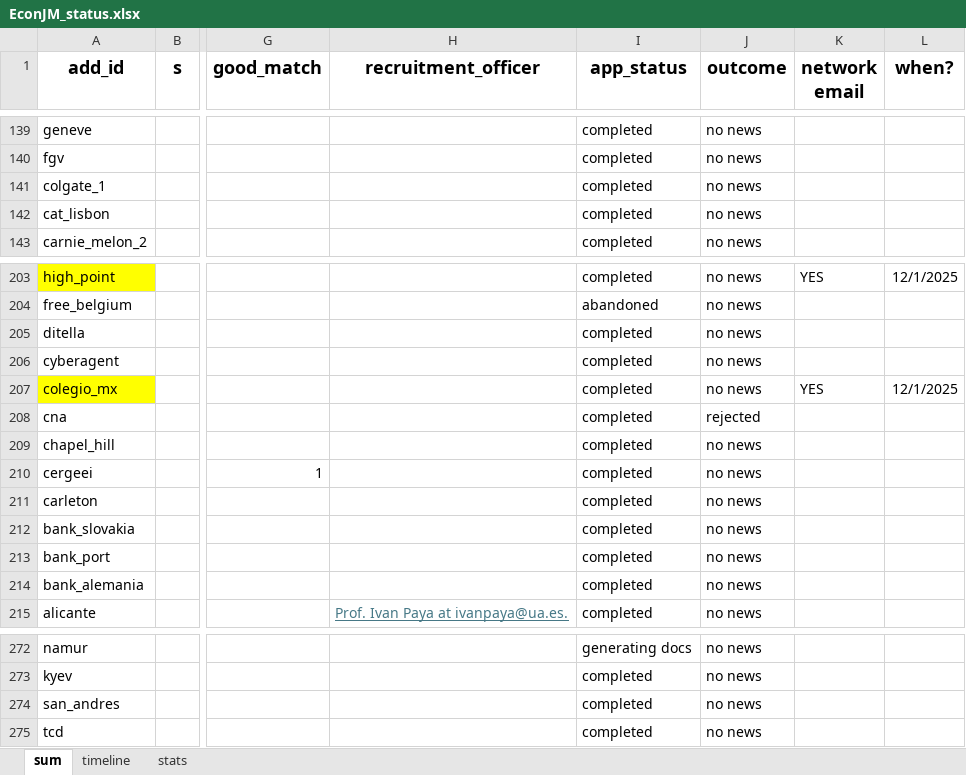
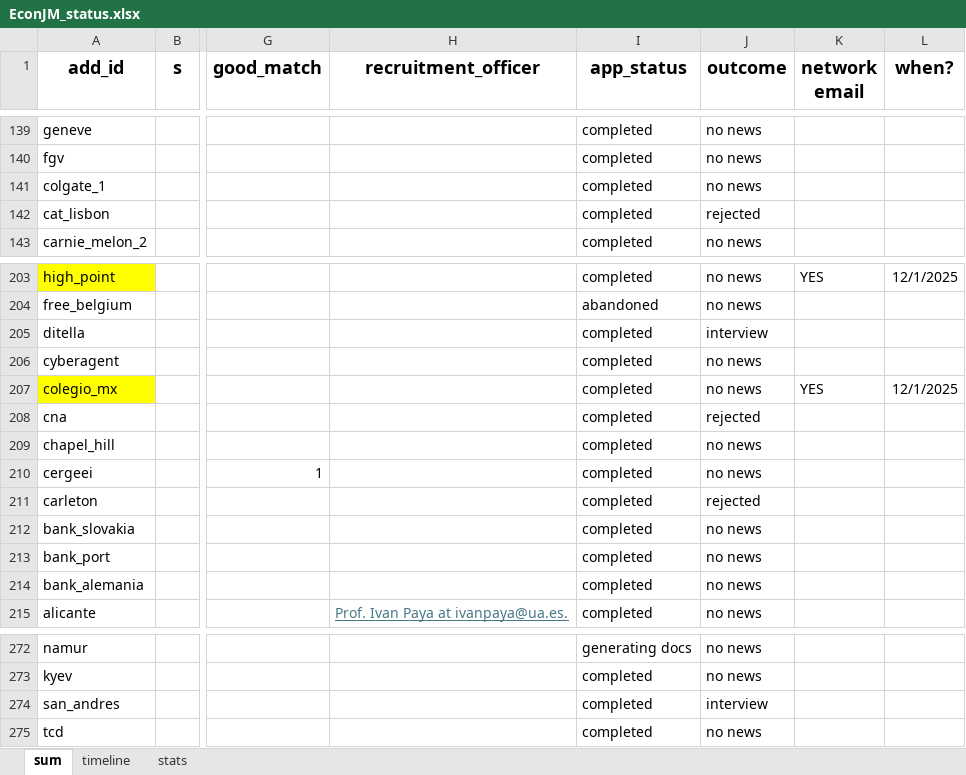
Before and after one commit to jjgecon/EconJM_auto_doc_gen, an Excel workbook: EconJM_status.xlsx, sheet sum, drawn as a sheet; only a part is shown, gaps mark what is left out; values as stored, in another font and other column widths than the file's, no borders; conditional formats not drawn; the diff covers the shown part only; the diff names each change by its address in the sheet, - before the commit and + after, or states it on an @@ line.

```diff
--- a/EconJM_status.xlsx (sheet sum)
+++ b/EconJM_status.xlsx (sheet sum)
-J142 (outcome): no news
+J142 (outcome): rejected
-J205 (outcome): no news
+J205 (outcome): interview
-J211 (outcome): no news
+J211 (outcome): rejected
-J274 (outcome): no news
+J274 (outcome): interview
```
Also changed, not shown: 7 edited cells elsewhere in this sheet, sheet timeline, sheet stats, 6 other files.
